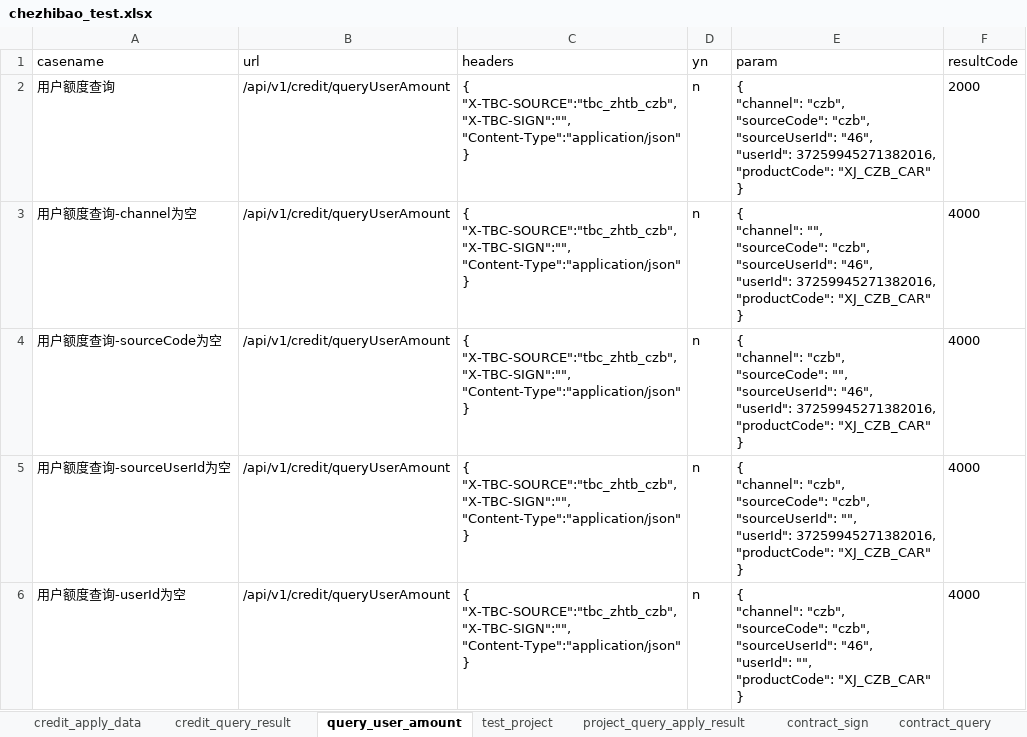
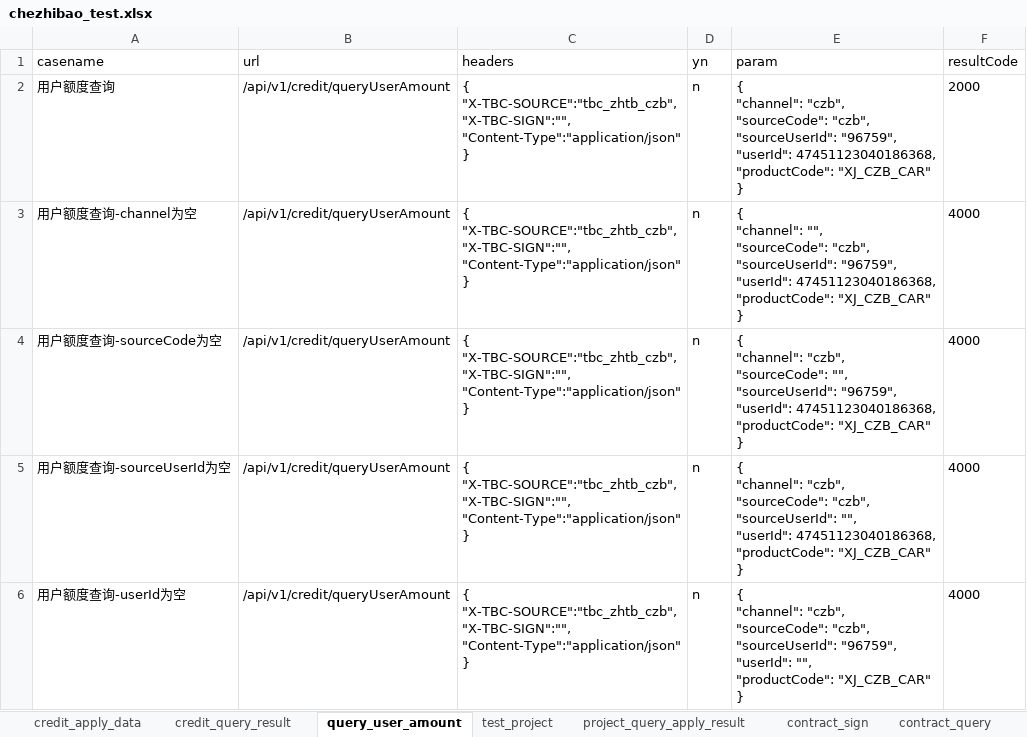
Before and after one commit to wanglong12341/I-G, an Excel workbook: data/chezhibao_test.xlsx, sheet query_user_amount, drawn as a sheet; only a part is shown; values as stored, in another font and other column widths than the file's, no borders; ↵ is a line break in a cell; the diff covers the shown part only; the diff names each change by its address in the sheet, - before the commit and + after, or states it on an @@ line.

```diff
--- a/data/chezhibao_test.xlsx (sheet query_user_amount)
+++ b/data/chezhibao_test.xlsx (sheet query_user_amount)
-E2 (param): …"czb", ↵ "sourceUserId": "46", ↵ "userId": 37259945271382016, ↵ "productCode": "XJ_CZB_CAR"…
+E2 (param): …"czb", ↵ "sourceUserId": "96759", ↵ "userId": 47451123040186368, ↵ "productCode": "XJ_CZB_CAR"…
-E3 (param): …"czb", ↵ "sourceUserId": "46", ↵ "userId": 37259945271382016, ↵ "productCode": "XJ_CZB_CAR"…
+E3 (param): …"czb", ↵ "sourceUserId": "96759", ↵ "userId": 47451123040186368, ↵ "productCode": "XJ_CZB_CAR"…
-E4 (param): …"", ↵ "sourceUserId": "46", ↵ "userId": 37259945271382016, ↵ "productCode": "XJ_CZB_CAR"…
+E4 (param): …"", ↵ "sourceUserId": "96759", ↵ "userId": 47451123040186368, ↵ "productCode": "XJ_CZB_CAR"…
-E5 (param): …"", ↵ "userId": 37259945271382016, ↵ "productCode": "XJ_CZB_CAR"…
+E5 (param): …"", ↵ "userId": 47451123040186368, ↵ "productCode": "XJ_CZB_CAR"…
-E6 (param): …"czb", ↵ "sourceUserId": "46", ↵ "userId": "",…
+E6 (param): …"czb", ↵ "sourceUserId": "96759", ↵ "userId": "",…
```
Also changed, not shown: 5 edited cells elsewhere in this sheet, sheet credit_apply_data, sheet credit_query_result, sheet test_project, sheet project_query_apply_result, 1 other file.
